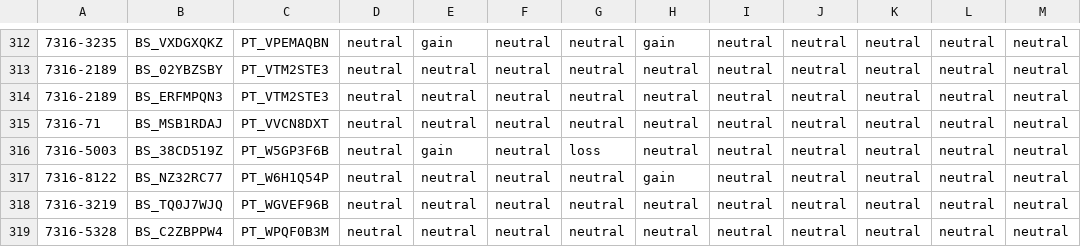
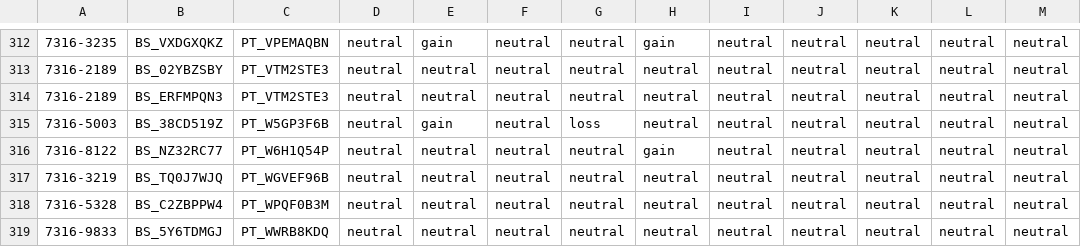
Before and after one commit to rokitalab/OpenPedCan-analysis, a TSV file: analyses/molecular-subtyping-HGG/results/HGG_cleaned_cnv.tsv, drawn as a sheet; only a part is shown, gaps mark what is left out; the shorter side is filled out with more unchanged rows; the diff names each change by its address in the sheet, - before the commit and + after, or states it on an @@ line.

```diff
--- a/analyses/molecular-subtyping-HGG/results/HGG_cleaned_cnv.tsv
+++ b/analyses/molecular-subtyping-HGG/results/HGG_cleaned_cnv.tsv
-row 315: 7316-71 | BS_MSB1RDAJ | PT_VVCN8DXT | neutral | neutral | neutral | neutral | neutral | neutral | neutral | neutral | neutral | neutral
```
Also changed, not shown: analyses/molecular-subtyping-HGG/results/HGG_cleaned_all_table.tsv, analyses/molecular-subtyping-HGG/results/HGG_cleaned_mutation.tsv, 11 other files.
